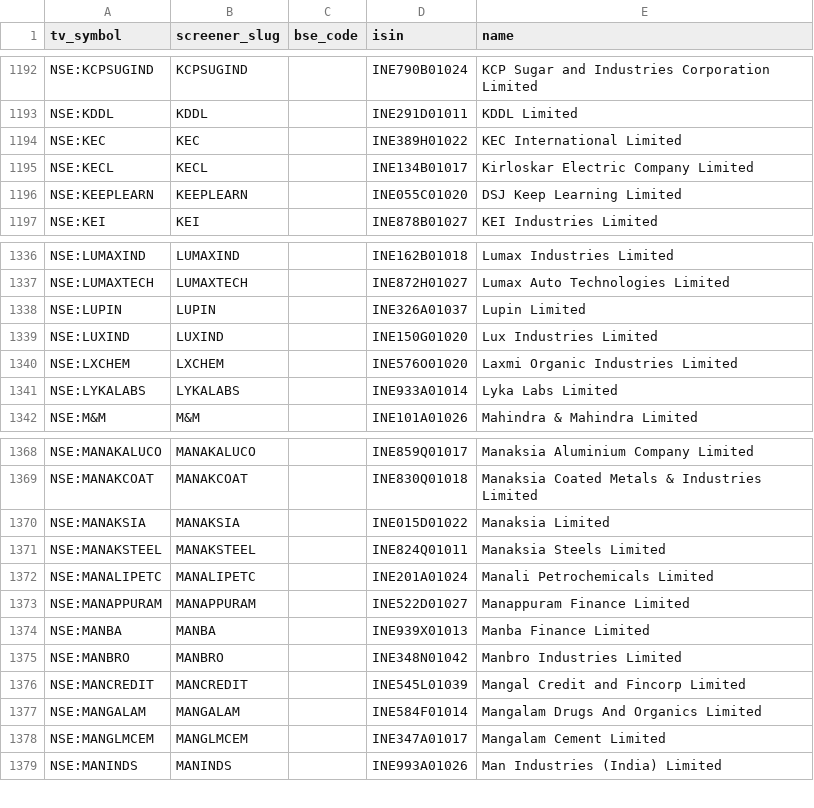
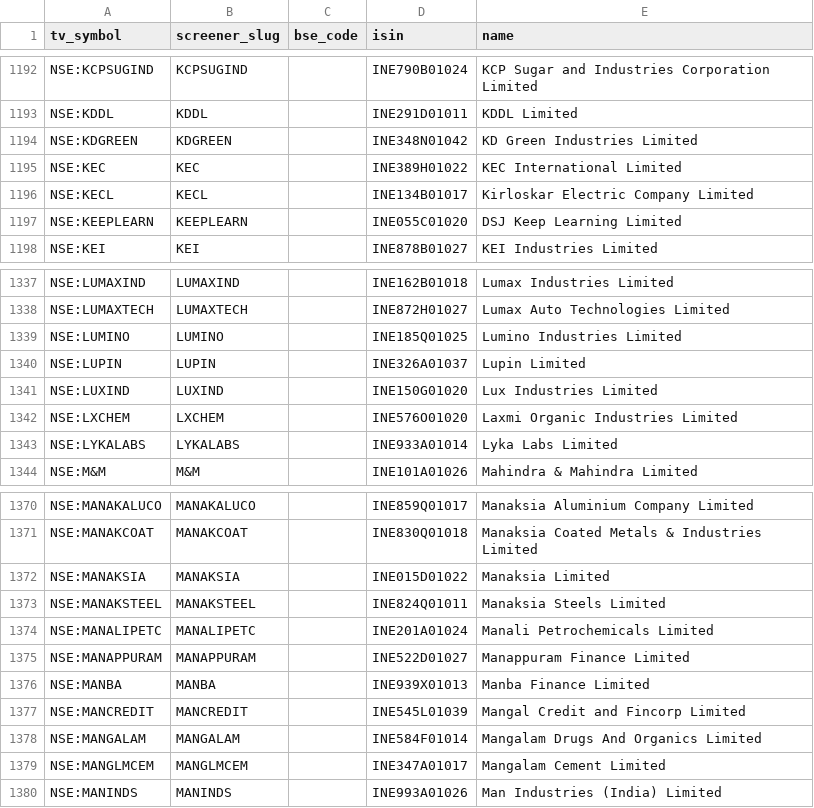
Before and after one commit to KalpenPatel2026/tv-shareholding-overlay, a CSV file: universe.csv, drawn as a sheet; only a part is shown, gaps mark what is left out; removed rows and columns are numbered as before the commit, all else as after; the diff names each change by its address in the sheet, - before the commit and + after, or states it on an @@ line.

Commit message:
data: final 2026-09-02T23:56Z

```diff
--- a/universe.csv
+++ b/universe.csv
+row 1194: NSE:KDGREEN | KDGREEN |  | INE348N01042 | KD Green Industries Limited
+row 1339: NSE:LUMINO | LUMINO |  | INE185Q01025 | Lumino Industries Limited
-row 1375: NSE:MANBRO | MANBRO |  | INE348N01042 | Manbro Industries Limited
```
Also changed, not shown: 2 other files.
